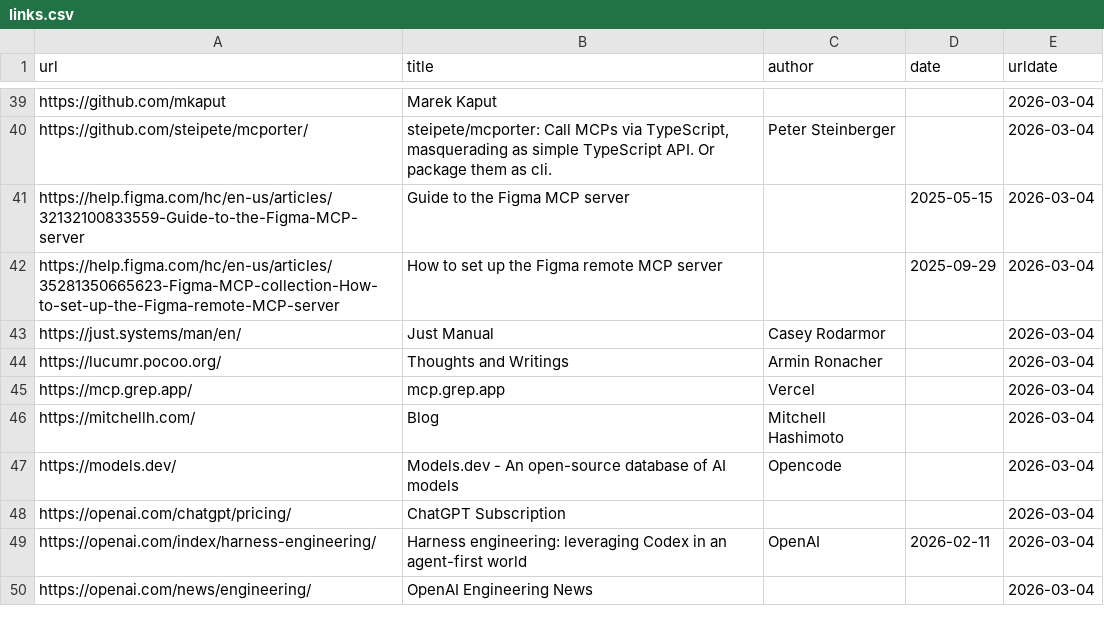
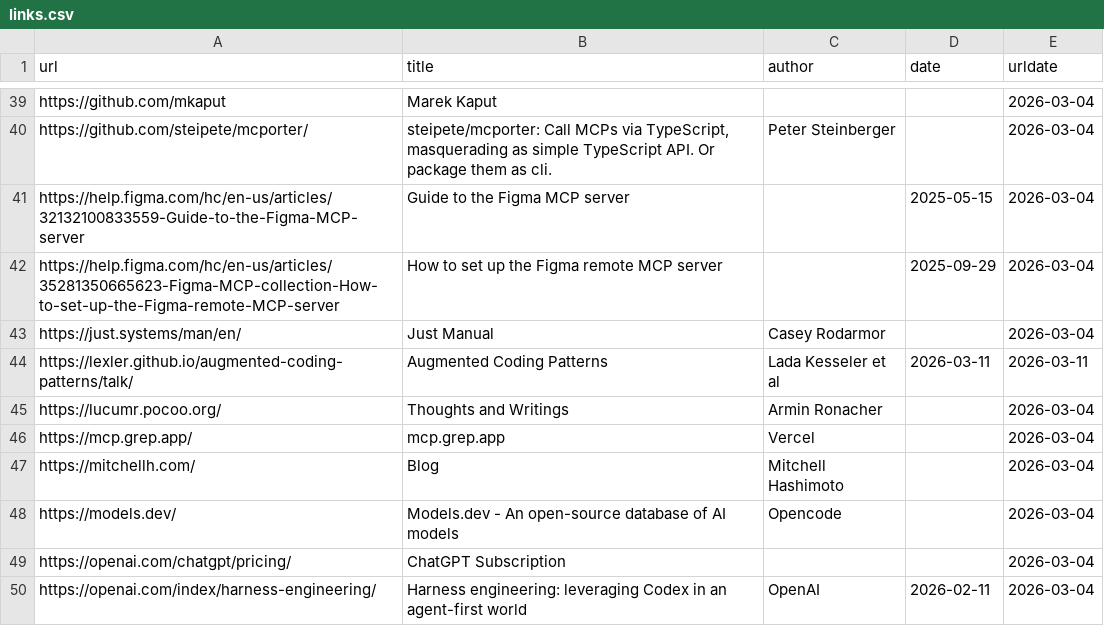
Before and after one commit to software-mansion-labs/ai, a CSV file: src/data/links.csv, drawn as a sheet; only a part is shown, gaps mark what is left out; the shorter side is filled out with more unchanged rows; the diff names each change by its address in the sheet, - before the commit and + after, or states it on an @@ line.

```diff
--- a/src/data/links.csv
+++ b/src/data/links.csv
+row 44: https://lexler.github.io/augmented-coding-patterns/talk/ | Augmented Coding Patterns | Lada Kesseler et al | 2026-03-11 | 2026-03-11
```
Also changed, not shown: 5 other files.
